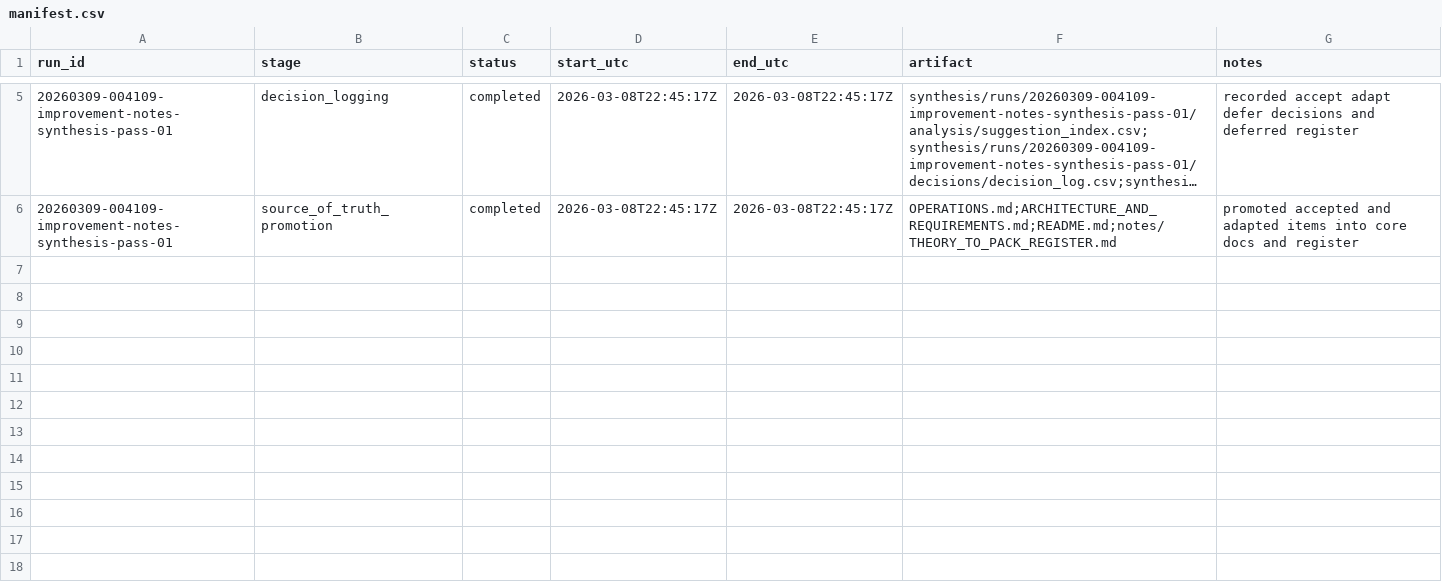
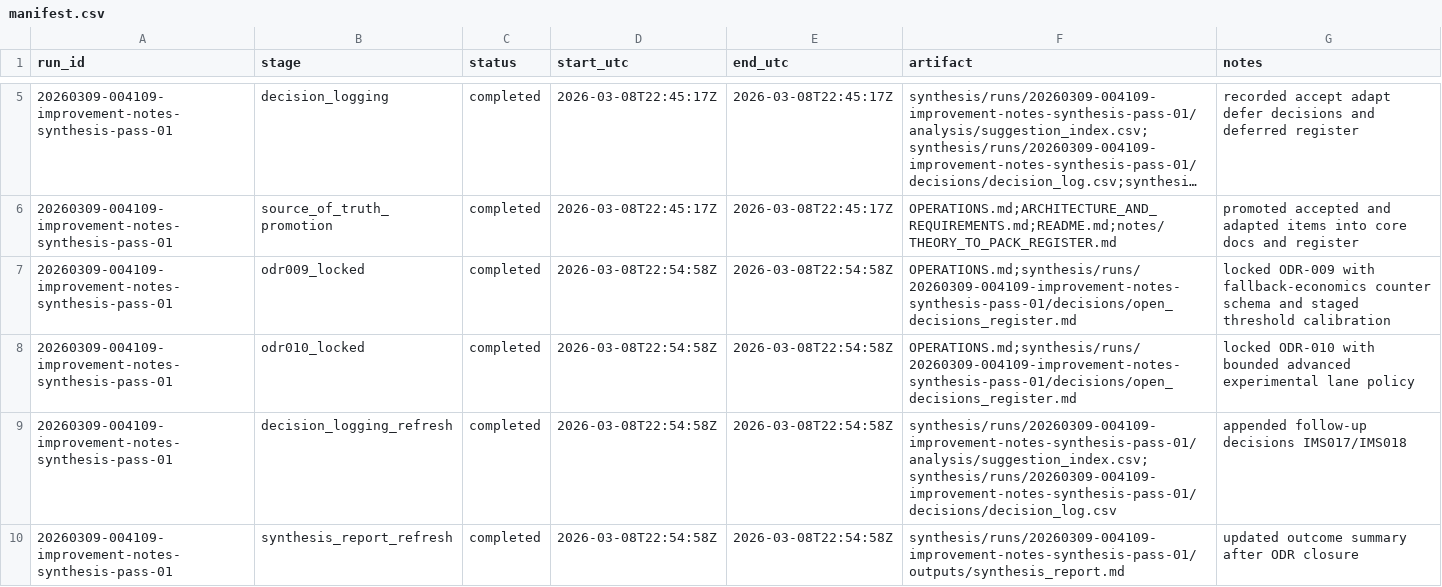
Before and after one commit to DnaCalc/Foundation, a CSV file: synthesis/runs/20260309-004109-improvement-notes-synthesis-pass-01/logs/manifest.csv, drawn as a sheet; only a part is shown, gaps mark what is left out; long unchanged cells end in ….

Commit message:
synthesis: lock ODR-009 and ODR-010 with default policies

```diff
--- a/synthesis/runs/20260309-004109-improvement-notes-synthesis-pass-01/logs/manifest.csv
+++ b/synthesis/runs/20260309-004109-improvement-notes-synthesis-pass-01/logs/manifest.csv
@@ -6 +6,5 @@ run_id,stage,status,start_utc,end_utc,artifact,notes
 20260309-004109-improvement-notes-synthesis-pass-01,source_of_truth_promotion,completed,2026-03-08T22:45:17Z,2026-03-08T22:45:17Z,OPERATIONS.md;ARCHITECTURE_AND_REQUIREMENTS.md;README.md;notes/THEORY_TO_PACK_REGISTER.md,promoted accepted and adapted items into core docs and register
+20260309-004109-improvement-notes-synthesis-pass-01,odr009_locked,completed,2026-03-08T22:54:58Z,2026-03-08T22:54:58Z,OPERATIONS.md;synthesis/runs/20260309-004109-improvement-notes-synthesis-pass-01/decisions/open_decisions_register.md,locked ODR-009 with fallback-economics counter schema and staged threshold calibration
+20260309-004109-improvement-notes-synthesis-pass-01,odr010_locked,completed,2026-03-08T22:54:58Z,2026-03-08T22:54:58Z,OPERATIONS.md;synthesis/runs/20260309-004109-improvement-notes-synthesis-pass-01/decisions/open_decisions_register.md,locked ODR-010 with bounded advanced experimental lane policy
+20260309-004109-improvement-notes-synthesis-pass-01,decision_logging_refresh,completed,2026-03-08T22:54:58Z,2026-03-08T22:54:58Z,synthesis/runs/20260309-004109-improvement-notes-synthesis-pass-01/analysis/suggestion_index.csv;synthesis/runs/20260309-004109-improvement-notes-synthesis-pass-01/decisions/decision_log.csv,appended follow-up decisions IMS017/IMS018
+20260309-004109-improvement-notes-synthesis-pass-01,synthesis_report_refresh,completed,2026-03-08T22:54:58Z,2026-03-08T22:54:58Z,synthesis/runs/20260309-004109-improvement-notes-synthesis-pass-01/outputs/synthesis_report.md,updated outcome summary after ODR closure
```
Also changed, not shown: synthesis/runs/20260309-004109-improvement-notes-synthesis-pass-01/analysis/suggestion_index.csv, synthesis/runs/20260309-004109-improvement-notes-synthesis-pass-01/decisions/decision_log.csv, 4 other files.
